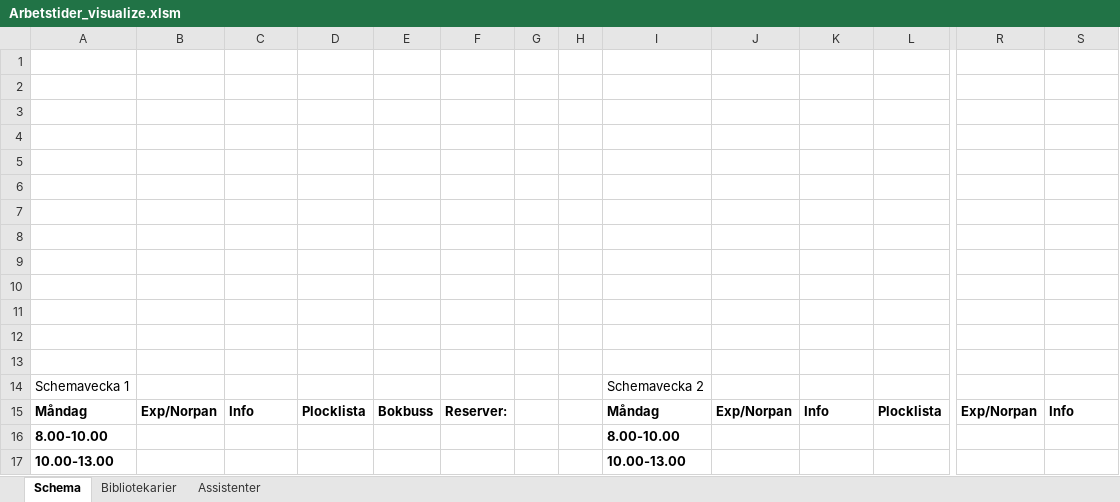
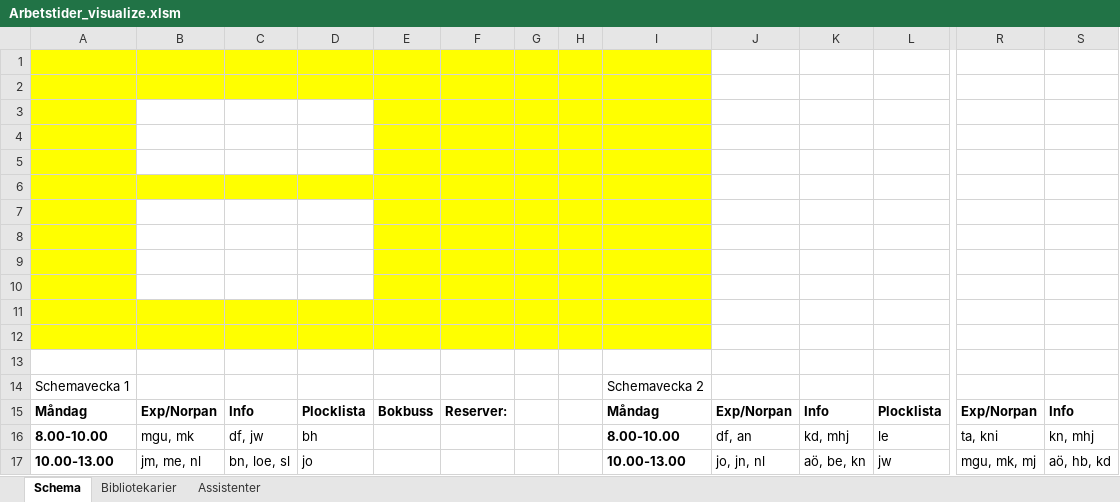
Before and after one commit to Optoteket/main, an Excel workbook: AMPLmodel/Visualisation/Arbetstider_visualize.xlsm, sheet Schema, drawn as a sheet; only a part is shown, gaps mark what is left out; values as stored, in another font and other column widths than the file's, no borders; charts and pictures not drawn; the diff covers the shown part only; the diff names each change by its address in the sheet, - before the commit and + after, or states it on an @@ line.

```diff
--- a/AMPLmodel/Visualisation/Arbetstider_visualize.xlsm (sheet Schema)
+++ b/AMPLmodel/Visualisation/Arbetstider_visualize.xlsm (sheet Schema)
-A1:I2 fill: none
+A1:I2 fill: #FFFF00
-A3:A5 fill: none
+A3:A5 fill: #FFFF00
-E3:I5 fill: none
+E3:I5 fill: #FFFF00
-A6:I6 fill: none
+A6:I6 fill: #FFFF00
-A7:A10 fill: none
+A7:A10 fill: #FFFF00
-E7:I10 fill: none
+E7:I10 fill: #FFFF00
-A11:I12 fill: none
+A11:I12 fill: #FFFF00
-B16: (empty)
+B16: mgu, mk
-C16: (empty)
+C16: df, jw
-D16: (empty)
+D16: bh
-J16: (empty)
+J16: df, an
-K16: (empty)
+K16: kd, mhj
-L16: (empty)
+L16: le
-R16: (empty)
+R16: ta, kni
-S16: (empty)
+S16: kn, mhj
-B17: (empty)
+B17: jm, me, nl
-C17: (empty)
+C17: bn, loe, sl
-D17: (empty)
+D17: jo
-J17: (empty)
+J17: jo, jn, nl
-K17: (empty)
+K17: aö, be, kn
-L17: (empty)
+L17: jw
-R17: (empty)
+R17: mgu, mk, mj
-S17: (empty)
+S17: aö, hb, kd
```
Also changed, not shown: 204 edited cells elsewhere in this sheet, sheet Bibliotekarier, sheet Assistenter, charts or pictures, 2 other files.
